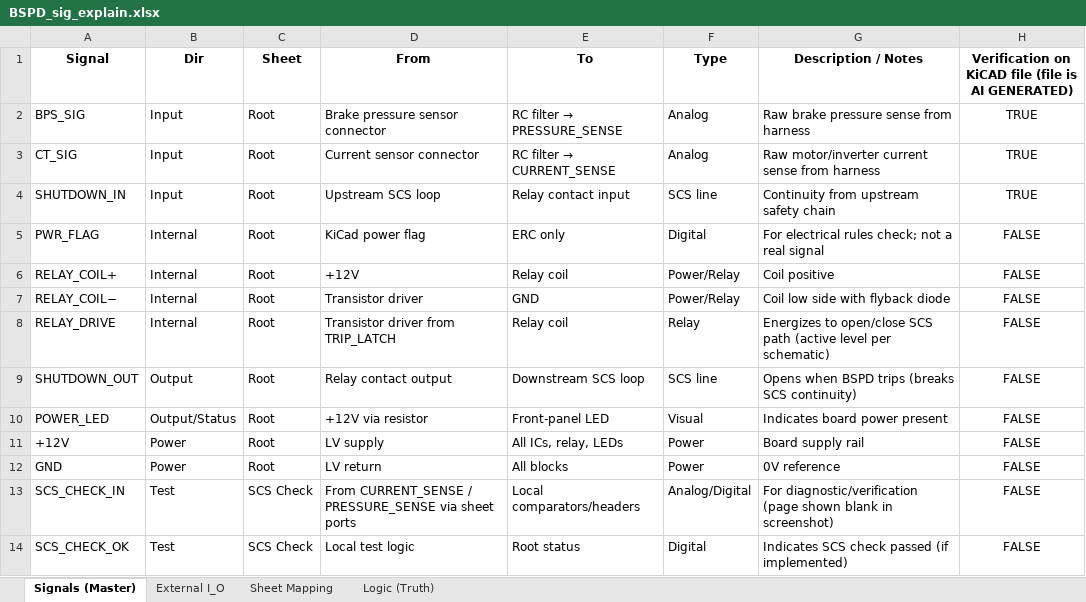
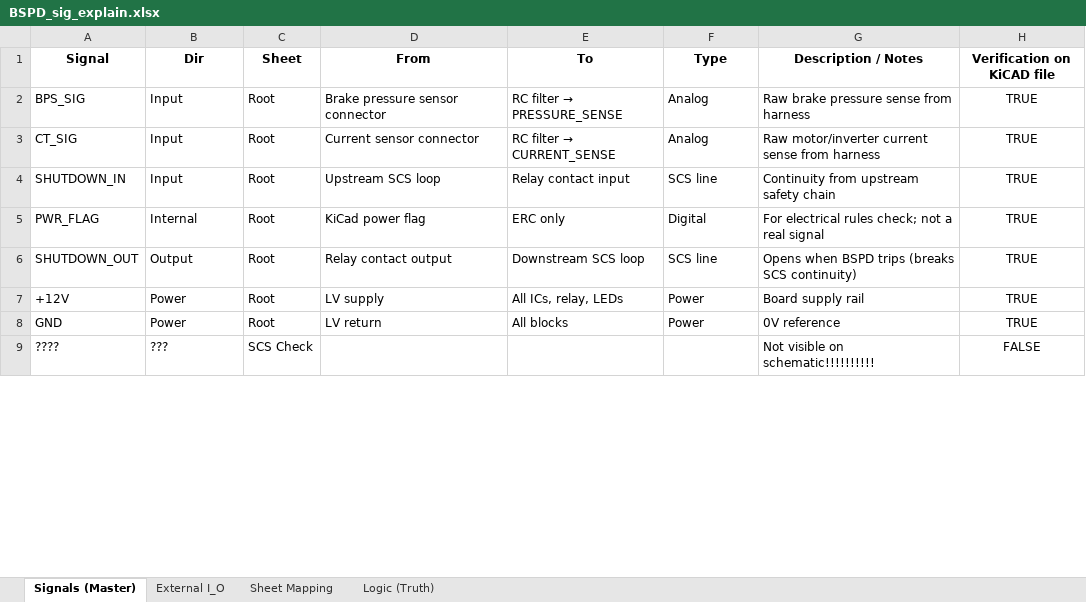
Before and after one commit to sufst/pcb, an Excel workbook: bspd/BSPD_sig_explain.xlsx, sheet Signals (Master), drawn as a sheet; only a part is shown; values as stored, in another font and other column widths than the file's, no borders; conditional formats not drawn; removed rows and columns are numbered as before the commit, all else as after; the diff covers the shown part only; the diff names each change by its address in the sheet, - before the commit and + after, or states it on an @@ line.

```diff
--- a/bspd/BSPD_sig_explain.xlsx (sheet Signals (Master))
+++ b/bspd/BSPD_sig_explain.xlsx (sheet Signals (Master))
-H1: Verification on KiCAD file (file is AI GENERATED)
+H1: Verification on KiCAD file
-H5 (Verification on KiCAD file): FALSE
+H5 (Verification on KiCAD file): TRUE
-row 6: RELAY_COIL+ | Internal | Root | +12V | Relay coil | Power/Relay | Coil positive | FALSE
-row 7: RELAY_COIL− | Internal | Root | Transistor driver | GND | Power/Relay | Coil low side with flyback diode | FALSE
-row 8: RELAY_DRIVE | Internal | Root | Transistor driver from TRIP_LATCH | Relay coil | Relay | Energizes to open/close SCS path (active level per schematic) | FALSE
-H6 (Verification on KiCAD file): FALSE
+H6 (Verification on KiCAD file): TRUE
-row 10: POWER_LED | Output/Status | Root | +12V via resistor | Front‑panel LED | Visual | Indicates board power present | FALSE
-H7:H8 (Verification on KiCAD file): FALSE
+H7:H8 (Verification on KiCAD file): TRUE
-row 13: SCS_CHECK_IN | Test | SCS Check | From CURRENT_SENSE / PRESSURE_SENSE via sheet ports | Local comparators/headers | Analog/Digital | For diagnostic/verification (page shown blank in screenshot) | FALSE
-row 14: SCS_CHECK_OK | Test | SCS Check | Local test logic | Root status | Digital | Indicates SCS check passed (if implemented) | FALSE
+row 9: ???? | ??? | SCS Check |  |  |  | Not visible on schematic!!!!!!!!!! | FALSE
```
Also changed, not shown: 6 removed rows and 7 edited cells elsewhere in this sheet.
